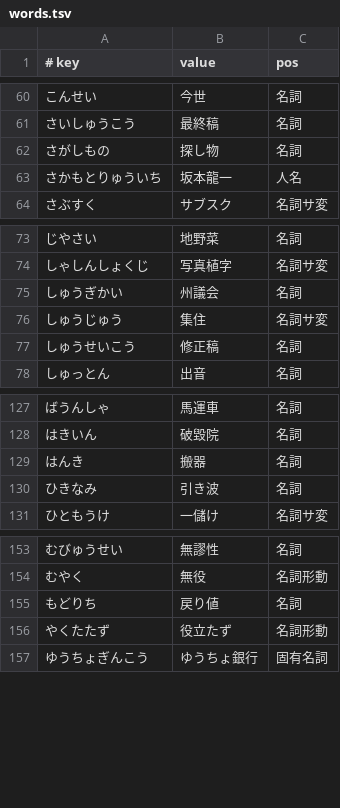
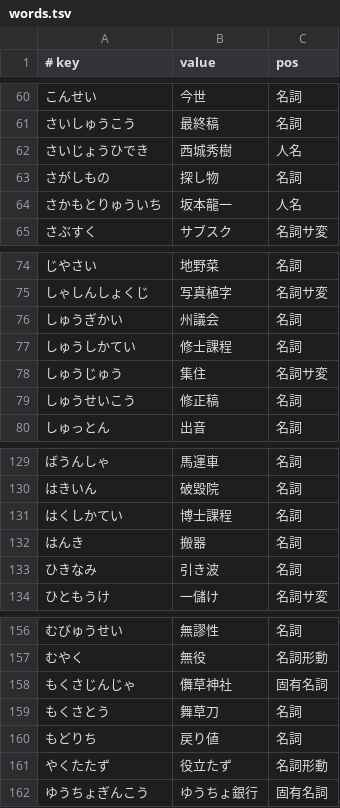
Before and after one commit to kimata1007/mozc-wai, a TSV file: src/data/dictionary_manual/words.tsv, drawn as a sheet; only a part is shown, gaps mark what is left out; the diff names each change by its address in the sheet, - before the commit and + after, or states it on an @@ line.

Commit message:
Add words based on the GitHub issues.
#1003, #1004, #1006, #1008

#typingquality

PiperOrigin-RevId: 666697359

```diff
--- a/src/data/dictionary_manual/words.tsv
+++ b/src/data/dictionary_manual/words.tsv
+row 62: さいじょうひでき | 西城秀樹 | 人名
+row 77: しゅうしかてい | 修士課程 | 名詞
+row 131: はくしかてい | 博士課程 | 名詞
+row 158: もくさじんじゃ | 儛草神社 | 固有名詞
+row 159: もくさとう | 舞草刀 | 名詞
```
Also changed, not shown: src/data/dictionary_manual/places.tsv, src/data/dictionary_oss/evaluation.tsv, 1 other file.
